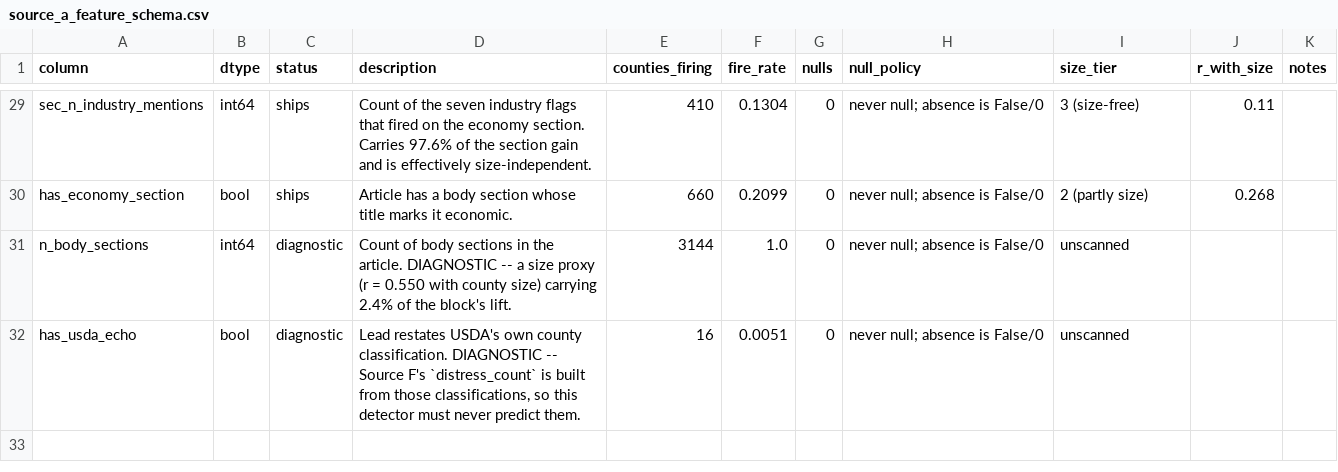
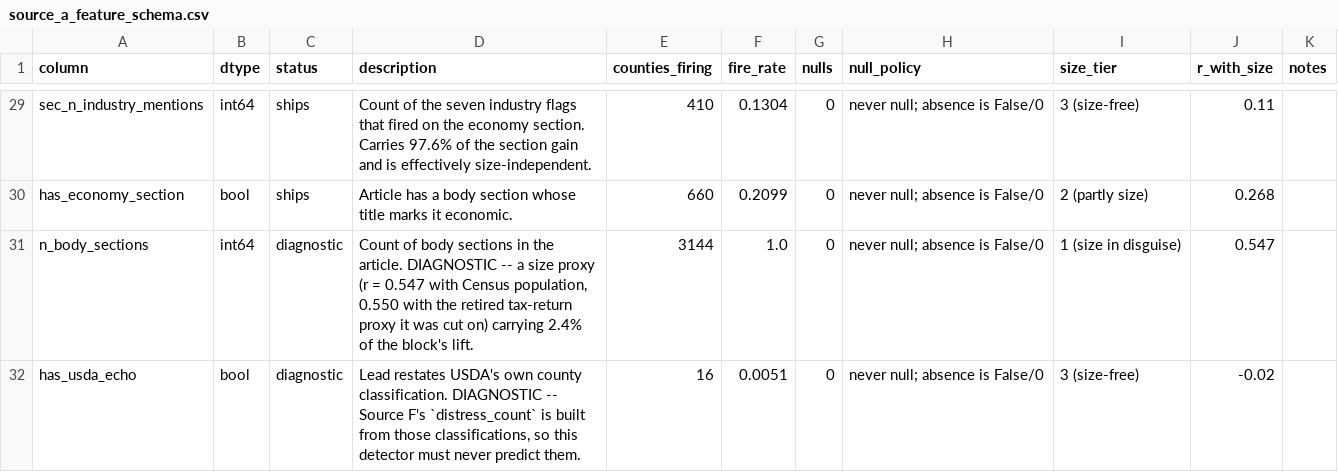
Before and after one commit to Max-Garcia-06/macro_embeddings, a CSV file: outputs/source_a_feature_schema.csv, drawn as a sheet; only a part is shown, gaps mark what is left out.

Commit message:
feat(schema): freeze the feature schema for Sources B, C, D and F
Closes the "missing paperwork" half of docs/pillar_status.md. All six pillars
now carry a schema doc; four of them are generated from the parquets they
describe, on the argument export_source_a_schema.py already made -- coverage
figures quoted in prose drift, and a drifted schema doc is worse than none
because a consumer trusts it.

export_pillar_schema.py holds the shared core and export_source_a_schema.py now
calls it. The Source A document regenerates byte-identical apart from the two
size tiers the widened scan fills in.

The part worth keeping: column status is read from pillar_matrix rather than
restated. A column in blocks[pillar] ships, one in SIZE_COLUMNS is a scale
measure, one in a diagnostic tuple is written but never served. A schema doc can
no longer claim a column ships that the matrix withholds.

Three things generation caught that prose had wrong:

- Source B's null rate is 34.7%, not the 30.0% the findings quote. 27.9% of
  cells are BLS-suppressed and a further 6.7% have no county row at all; the
  30.0% counts suppression only among cells BLS reports. Both are correct
  answers to different questions and the doc states which is which.
- gdp_velocity, the dollar-denominated column Source C recommends against, is
  still a member of the matrix's Source C block at r = +0.420 with log
  population. Documented rather than changed: moving it would restate every
  published sweep number.
- source-d-findings.md 11 calls five commodity shares "size-free". On this
  repo's own tiering two are size-free and three are partly size; five clear
  tier 1, which is the real claim.

```diff
--- a/outputs/source_a_feature_schema.csv
+++ b/outputs/source_a_feature_schema.csv
@@ -30,3 +30,3 @@ sec_n_industry_mentions,int64,ships,Count of the seven industry flags that fired
 has_economy_section,bool,ships,Article has a body section whose title marks it economic.,660,0.2099,0,never null; absence is False/0,2 (partly size),0.268,
-n_body_sections,int64,diagnostic,Count of body sections in the article. DIAGNOSTIC -- a size proxy (r = 0.550 with county size) carrying 2.4% of the block's lift.,3144,1.0,0,never null; absence is False/0,unscanned,,
-has_usda_echo,bool,diagnostic,"Lead restates USDA's own county classification. DIAGNOSTIC -- Source F's `distress_count` is built from those classifications, so this detector must never predict them.",16,0.0051,0,never null; absence is False/0,unscanned,,
+n_body_sections,int64,diagnostic,"Count of body sections in the article. DIAGNOSTIC -- a size proxy (r = 0.547 with Census population, 0.550 with the retired tax-return proxy it was cut on) carrying 2.4% of the block's lift.",3144,1.0,0,never null; absence is False/0,1 (size in disguise),0.547,
+has_usda_echo,bool,diagnostic,"Lead restates USDA's own county classification. DIAGNOSTIC -- Source F's `distress_count` is built from those classifications, so this detector must never predict them.",16,0.0051,0,never null; absence is False/0,3 (size-free),-0.02,
```
Also changed, not shown: 11 other files.
